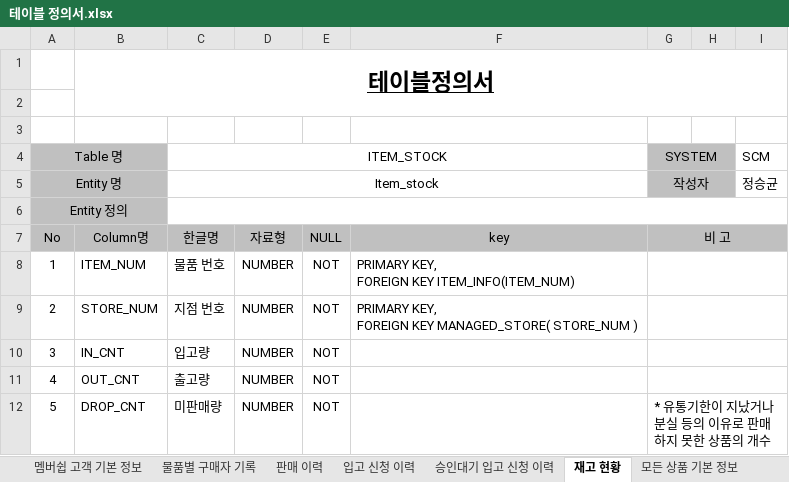
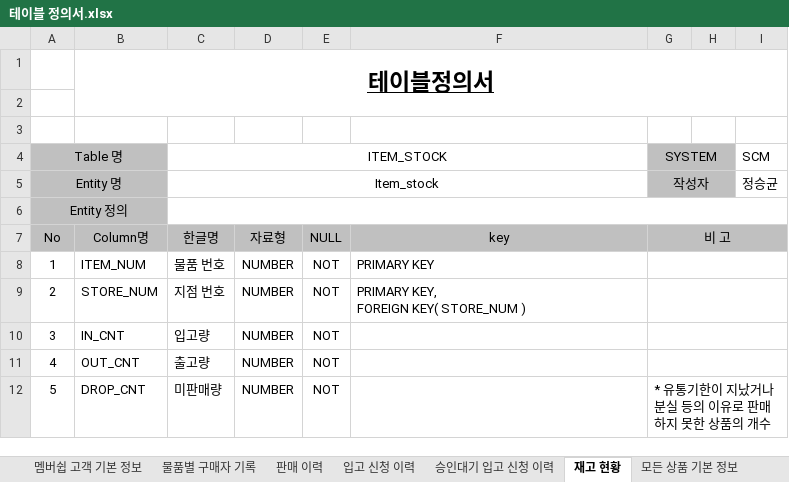
Before and after one commit to shadow98a/TJSManager, an Excel workbook: documents/테이블 정의서.xlsx, sheet 재고 현황, drawn as a sheet; only a part is shown; values as stored, in another font and other column widths than the file's, no borders; ↵ is a line break in a cell; the diff names each change by its address in the sheet, - before the commit and + after, or states it on an @@ line.

```diff
--- a/documents/테이블 정의서.xlsx (sheet 재고 현황)
+++ b/documents/테이블 정의서.xlsx (sheet 재고 현황)
-F8: PRIMARY KEY, ↵ FOREIGN KEY ITEM_INFO(ITEM_NUM)
+F8: PRIMARY KEY
-F9: PRIMARY KEY, ↵ FOREIGN KEY MANAGED_STORE( STORE_NUM )
+F9: PRIMARY KEY, ↵ FOREIGN KEY( STORE_NUM )
```
Also changed, not shown: sheet 승인대기 입고 신청 이력, sheet 직원 근무 기록, sheet 멤버쉽 고객 구매 이력, documents/API 명세서.xlsx.
